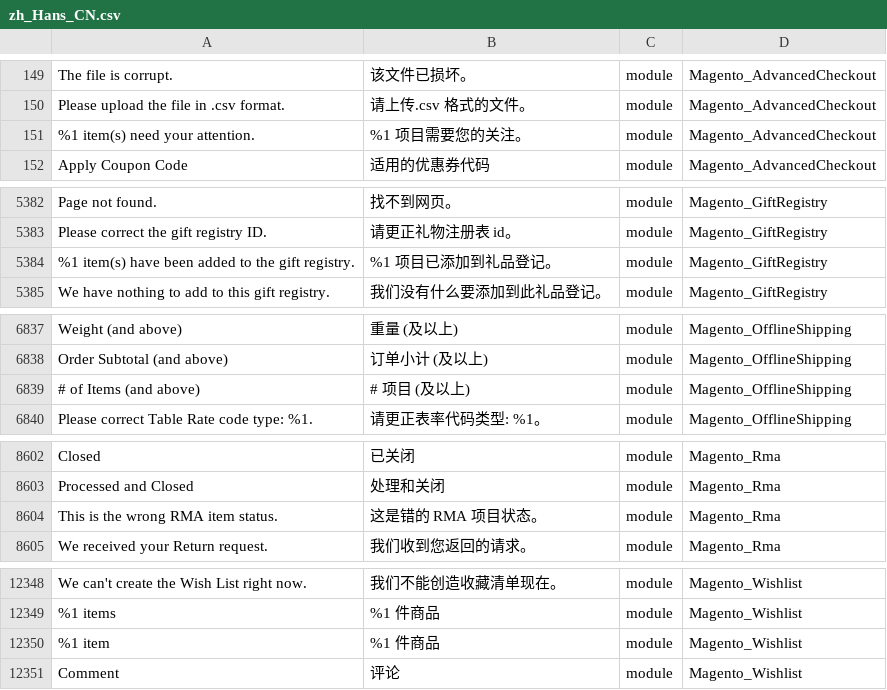
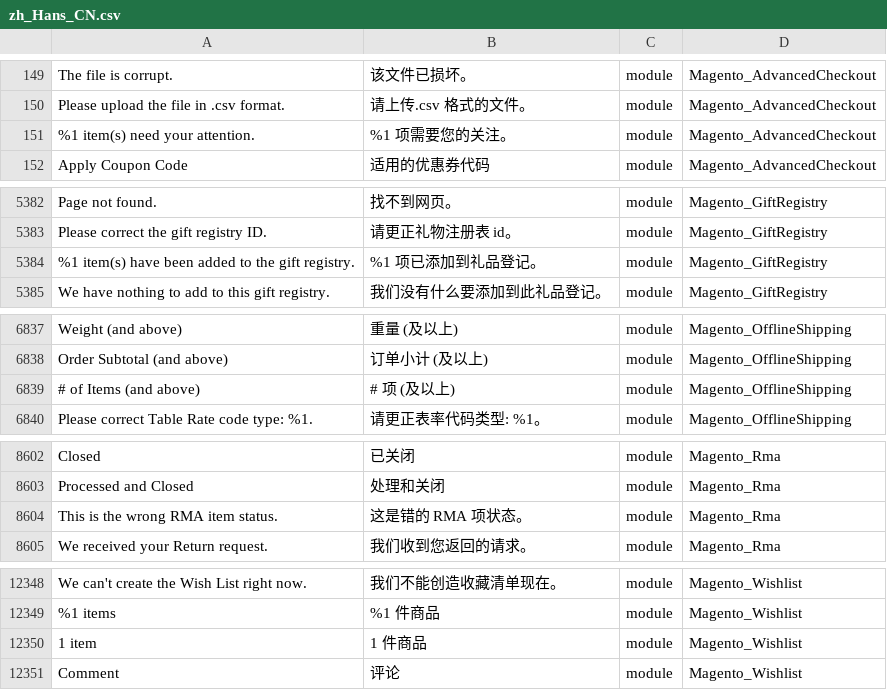
Before and after one commit to benheart/magento2_zh_hans_cn, a CSV file: zh_Hans_CN.csv, drawn as a sheet; only a part is shown, gaps mark what is left out; the diff covers the shown part only; the diff names each change by its address in the sheet, - before the commit and + after, or states it on an @@ line.

Commit message:
Improve item translation in admin and frontend.

```diff
--- a/zh_Hans_CN.csv
+++ b/zh_Hans_CN.csv
-B151: %1 项目需要您的关注。
+B151: %1 项需要您的关注。
-B5384: %1 项目已添加到礼品登记。
+B5384: %1 项已添加到礼品登记。
-B6839: # 项目 (及以上)
+B6839: # 项 (及以上)
-B8604: 这是错的 RMA 项目状态。
+B8604: 这是错的 RMA 项状态。
-A12350: %1 item
+A12350: 1 item
-B12350: %1 件商品
+B12350: 1 件商品
```
Also changed, not shown: 23 edited cells elsewhere in this file.
